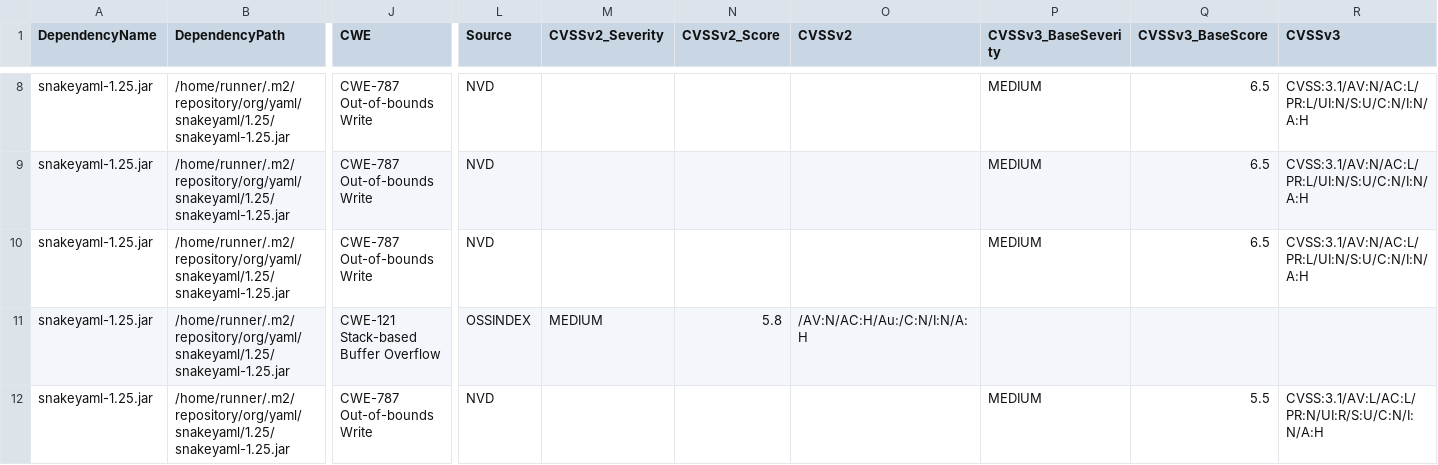
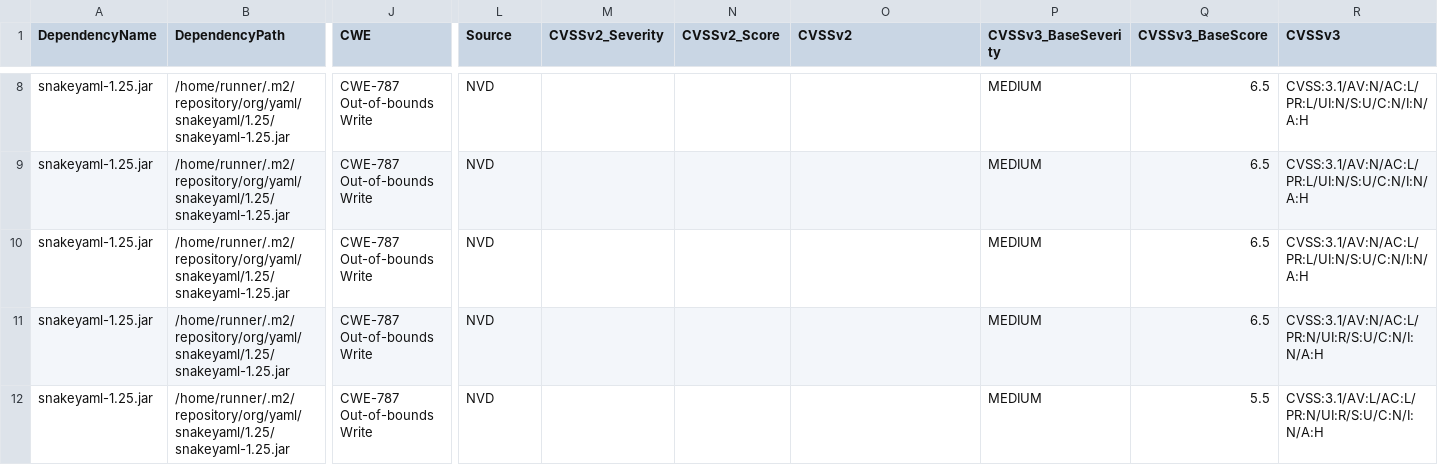
Before and after one commit to piotr-yuxuan/walter-ci, a CSV file: doc/known-vulnerabilities.csv, drawn as a sheet; only a part is shown, gaps mark what is left out; the diff names each change by its address in the sheet, - before the commit and + after, or states it on an @@ line.

Commit message:
Update known vulnerabilities

```diff
--- a/doc/known-vulnerabilities.csv
+++ b/doc/known-vulnerabilities.csv
-J11 (CWE): CWE-121 Stack-based Buffer Overflow
+J11 (CWE): CWE-787 Out-of-bounds Write
-L11 (Source): OSSINDEX
+L11 (Source): NVD
-M11 (CVSSv2_Severity): MEDIUM
+M11 (CVSSv2_Severity): (empty)
-N11 (CVSSv2_Score): 5.8
+N11 (CVSSv2_Score): (empty)
-O11 (CVSSv2): /AV:N/AC:H/Au:/C:N/I:N/A:H
+O11 (CVSSv2): (empty)
-P11 (CVSSv3_BaseSeverity): (empty)
+P11 (CVSSv3_BaseSeverity): MEDIUM
-Q11 (CVSSv3_BaseScore): (empty)
+Q11 (CVSSv3_BaseScore): 6.5
-R11 (CVSSv3): (empty)
+R11 (CVSSv3): CVSS:3.1/AV:N/AC:L/PR:N/UI:R/S:U/C:N/I:N/A:H
```
